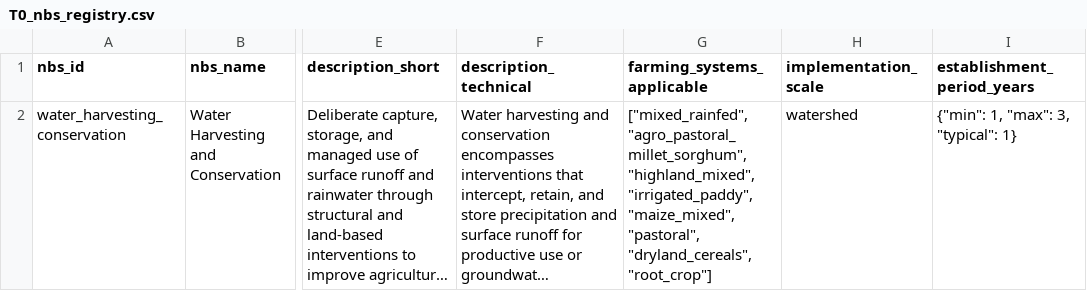
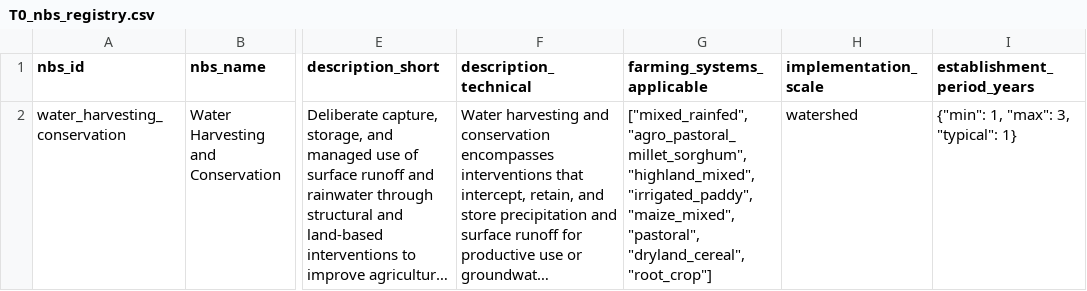
Before and after one commit to CIAT/nbs_ruralscan, a CSV file: schema/recipes/water_harvesting_conservation/T0_nbs_registry.csv, drawn as a sheet; only a part is shown, gaps mark what is left out; long unchanged cells end in …; the diff names each change by its address in the sheet, - before the commit and + after, or states it on an @@ line.

```diff
--- a/schema/recipes/water_harvesting_conservation/T0_nbs_registry.csv
+++ b/schema/recipes/water_harvesting_conservation/T0_nbs_registry.csv
-G2 (farming_systems_applicable): …"maize_mixed", "pastoral", "dryland_cereals", "root_crop"]
+G2 (farming_systems_applicable): …"maize_mixed", "pastoral", "dryland_cereal", "root_crop"]
```
Also changed, not shown: schema/T7_geographic_context.csv, 5 other files.
